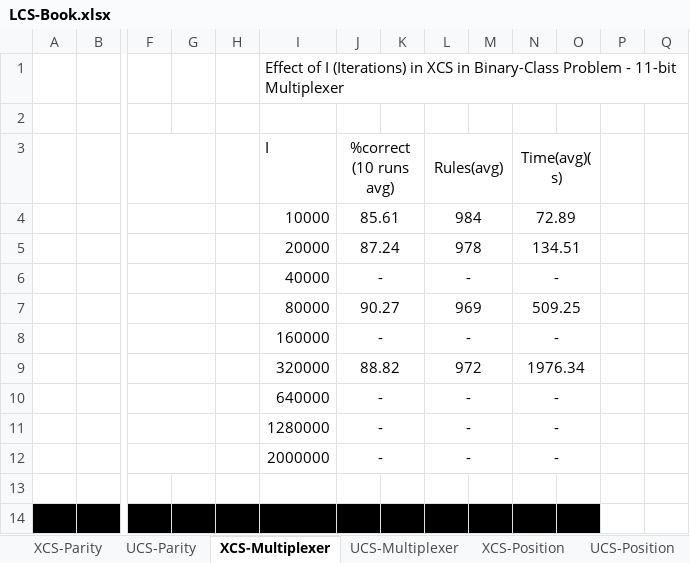
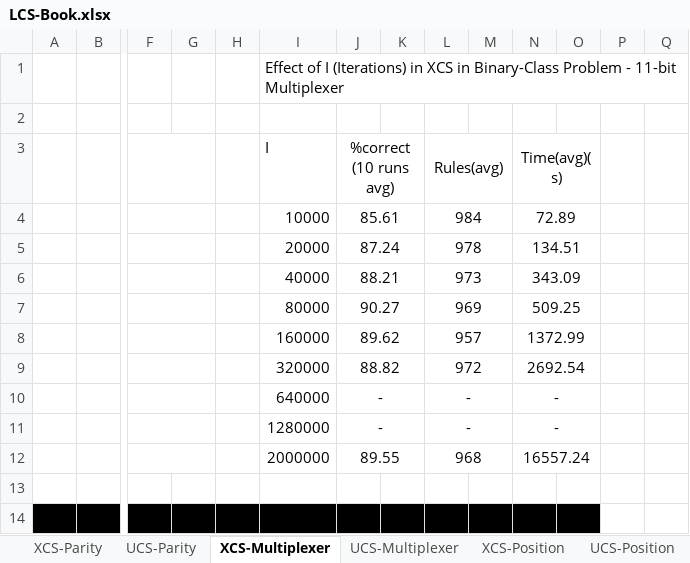
Before and after one commit to VasilyShcherbinin/LCS-Suite, an Excel workbook: LCS-Book.xlsx, sheet XCS-Multiplexer, drawn as a sheet; only a part is shown, gaps mark what is left out; values as stored, in another font and other column widths than the file's, no borders; removed rows and columns are numbered as before the commit, all else as after; rows hold the shown columns only; the diff names each change by its address in the sheet, - before the commit and + after, or states it on an @@ line.

```diff
--- a/LCS-Book.xlsx (sheet XCS-Multiplexer)
+++ b/LCS-Book.xlsx (sheet XCS-Multiplexer)
-J6: -
+J6: 88.21
-L6: -
+L6: 973
-N6: -
+N6: 343.09
-J8: -
+J8: 89.62
-L8: -
+L8: 957
-N8: -
+N8: 1372.99
-N9: 1976.34
+N9: 2692.54
-row 12:  |  |  |  |  | 2000000 | - |  | - |  | -
+row 12:  |  |  |  |  | 2000000 | 89.55 |  | 968 |  | 16557.24
```
Also changed, not shown: sheet XCS-Parity, sheet UCS-Parity, sheet UCS-Multiplexer, charts or pictures, 1 other file.
